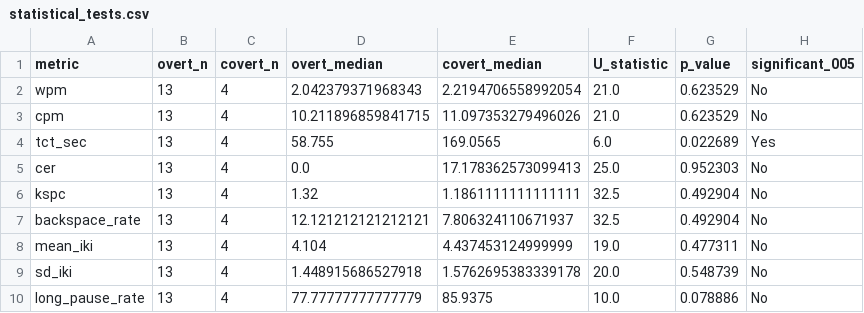
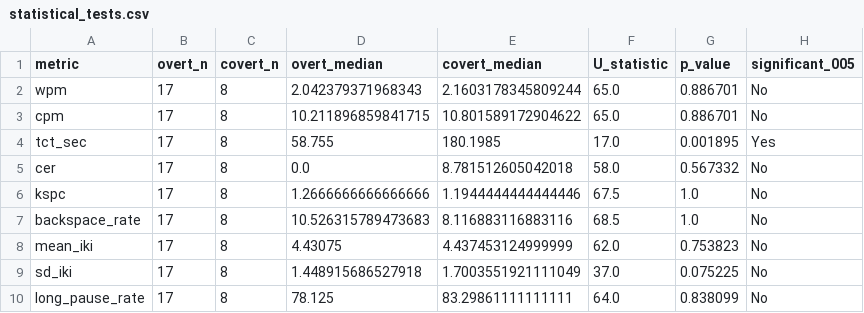
Before and after one commit to sabya69/eye-tracking, a CSV file: analysis_output/statistical_tests.csv, drawn as a sheet; only a part is shown; the diff covers the shown part only.

```diff
--- a/analysis_output/statistical_tests.csv
+++ b/analysis_output/statistical_tests.csv
@@ -1,10 +1,10 @@
 metric,overt_n,covert_n,overt_median,covert_median,U_statistic,p_value,significant_005
-wpm,13,4,2.042379371968343,2.2194706558992054,21.0,0.623529,No
-cpm,13,4,10.211896859841715,11.097353279496026,21.0,0.623529,No
-tct_sec,13,4,58.755,169.0565,6.0,0.022689,Yes
-cer,13,4,0.0,17.178362573099413,25.0,0.952303,No
-kspc,13,4,1.32,1.1861111111111111,32.5,0.492904,No
-backspace_rate,13,4,12.121212121212121,7.806324110671937,32.5,0.492904,No
-mean_iki,13,4,4.104,4.437453124999999,19.0,0.477311,No
-sd_iki,13,4,1.448915686527918,1.5762695383339178,20.0,0.548739,No
-long_pause_rate,13,4,77.77777777777779,85.9375,10.0,0.078886,No
+wpm,17,8,2.042379371968343,2.1603178345809244,65.0,0.886701,No
+cpm,17,8,10.211896859841715,10.801589172904622,65.0,0.886701,No
+tct_sec,17,8,58.755,180.1985,17.0,0.001895,Yes
+cer,17,8,0.0,8.781512605042018,58.0,0.567332,No
+kspc,17,8,1.2666666666666666,1.1944444444444446,67.5,1.0,No
+backspace_rate,17,8,10.526315789473683,8.116883116883116,68.5,1.0,No
+mean_iki,17,8,4.43075,4.437453124999999,62.0,0.753823,No
+sd_iki,17,8,1.448915686527918,1.7003551921111049,37.0,0.075225,No
+long_pause_rate,17,8,78.125,83.29861111111111,64.0,0.838099,No
```
Also changed, not shown: 18 edited cells elsewhere in this file, analysis_output/method_comparison.csv, analysis_output/per_participant_summary.csv, 14 other files.
